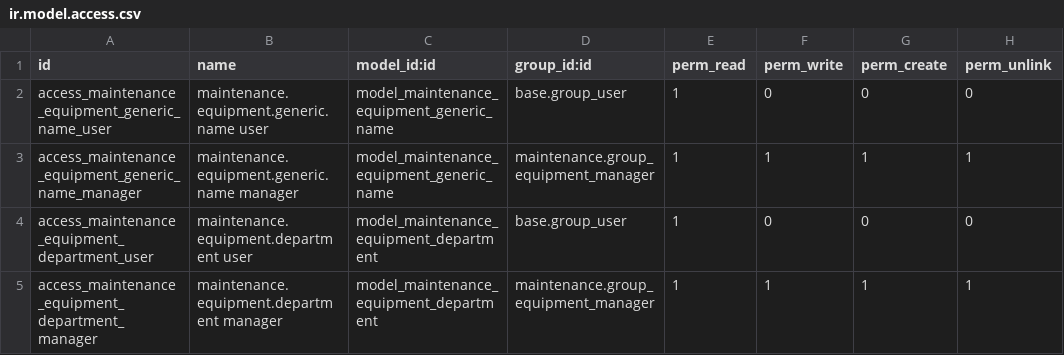
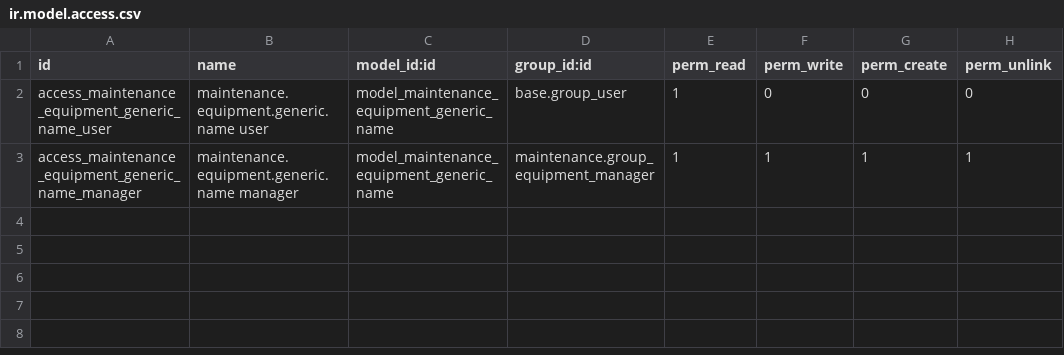
Before and after one commit to qrtl/rbkk-custom, a CSV file: maintenance_additional_attributes/security/ir.model.access.csv, drawn as a sheet; the diff names each change by its address in the sheet, - before the commit and + after, or states it on an @@ line.

```diff
--- a/maintenance_additional_attributes/security/ir.model.access.csv
+++ b/maintenance_additional_attributes/security/ir.model.access.csv
-row 4: access_maintenance_equipment_department_user | maintenance.equipment.department user | model_maintenance_equipment_department | base.group_user | 1 | 0 | 0 | 0
-row 5: access_maintenance_equipment_department_manager | maintenance.equipment.department manager | model_maintenance_equipment_department | maintenance.group_equipment_manager | 1 | 1 | 1 | 1
```
Also changed, not shown: 7 other files.
